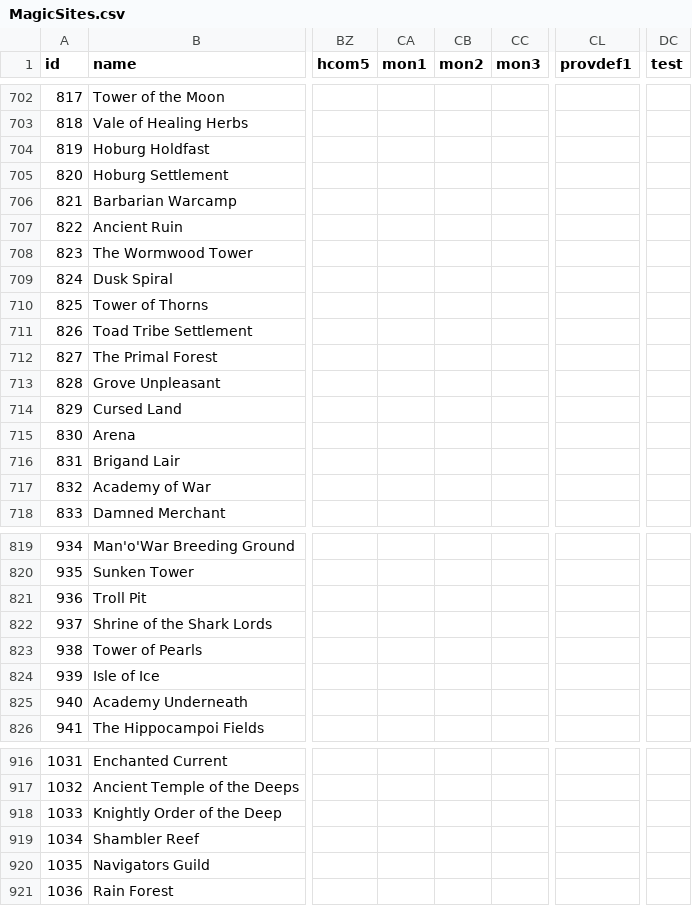
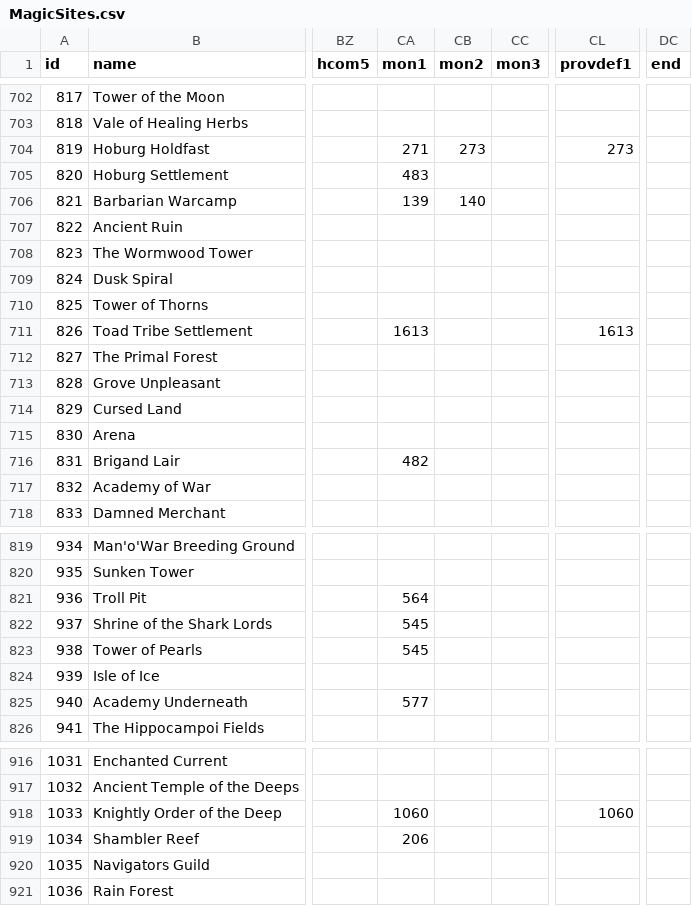
Before and after one commit to larzm42/dom5inspector, a CSV file: gamedata/MagicSites.csv, drawn as a sheet; only a part is shown, gaps mark what is left out; the diff covers the shown part only; the diff names each change by its address in the sheet, - before the commit and + after, or states it on an @@ line.

```diff
--- a/gamedata/MagicSites.csv
+++ b/gamedata/MagicSites.csv
-DC1: test
+DC1: end
-CA704 (mon1): (empty)
+CA704 (mon1): 271
-CB704 (mon2): (empty)
+CB704 (mon2): 273
-CL704 (provdef1): (empty)
+CL704 (provdef1): 273
-CA705 (mon1): (empty)
+CA705 (mon1): 483
-CA706 (mon1): (empty)
+CA706 (mon1): 139
-CB706 (mon2): (empty)
+CB706 (mon2): 140
-CA711 (mon1): (empty)
+CA711 (mon1): 1613
-CL711 (provdef1): (empty)
+CL711 (provdef1): 1613
-CA716 (mon1): (empty)
+CA716 (mon1): 482
-CA821 (mon1): (empty)
+CA821 (mon1): 564
-CA822:CA823 (mon1): (empty)
+CA822:CA823 (mon1): 545
-CA825 (mon1): (empty)
+CA825 (mon1): 577
-CA918 (mon1): (empty)
+CA918 (mon1): 1060
-CL918 (provdef1): (empty)
+CL918 (provdef1): 1060
-CA919 (mon1): (empty)
+CA919 (mon1): 206
```
Also changed, not shown: 98 edited cells elsewhere in this file.
